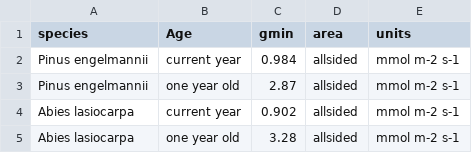
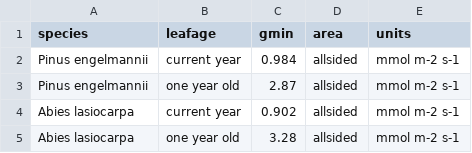
Before and after one commit to RemkoDuursma/gmindatabase, a CSV file: data/boyce2000/data.csv, drawn as a sheet.

```diff
--- a/data/boyce2000/data.csv
+++ b/data/boyce2000/data.csv
@@ -1,2 +1,2 @@
-species,Age,gmin,area,units
+species,leafage,gmin,area,units
 Pinus engelmannii,current year,0.984,allsided,mmol m-2 s-1
```
Also changed, not shown: combined/gmindatabase.csv, data/boyce2003/data.csv, 1 other file.
